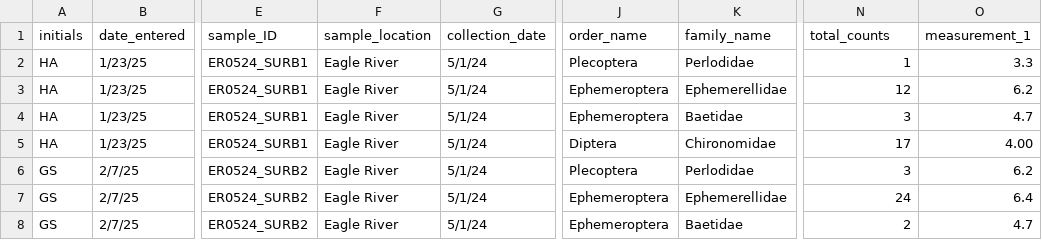
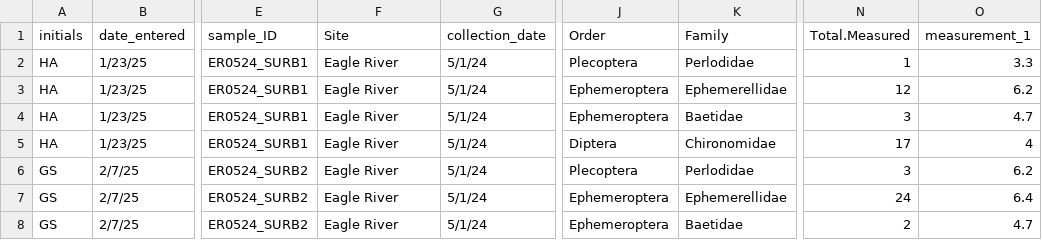
Before and after one commit to kelleysinning/BVR, a CSV file: Data Cleaning/BMI_SurberData.csv, drawn as a sheet; only a part is shown, gaps mark what is left out; the diff names each change by its address in the sheet, - before the commit and + after, or states it on an @@ line.

```diff
--- a/Data Cleaning/BMI_SurberData.csv
+++ b/Data Cleaning/BMI_SurberData.csv
-F1: sample_location
+F1: Site
-J1: order_name
+J1: Order
-K1: family_name
+K1: Family
-N1: total_counts
+N1: Total.Measured
-O5 (measurement_1): 4.00
+O5 (measurement_1): 4
```
Also changed, not shown: 4 other files.
